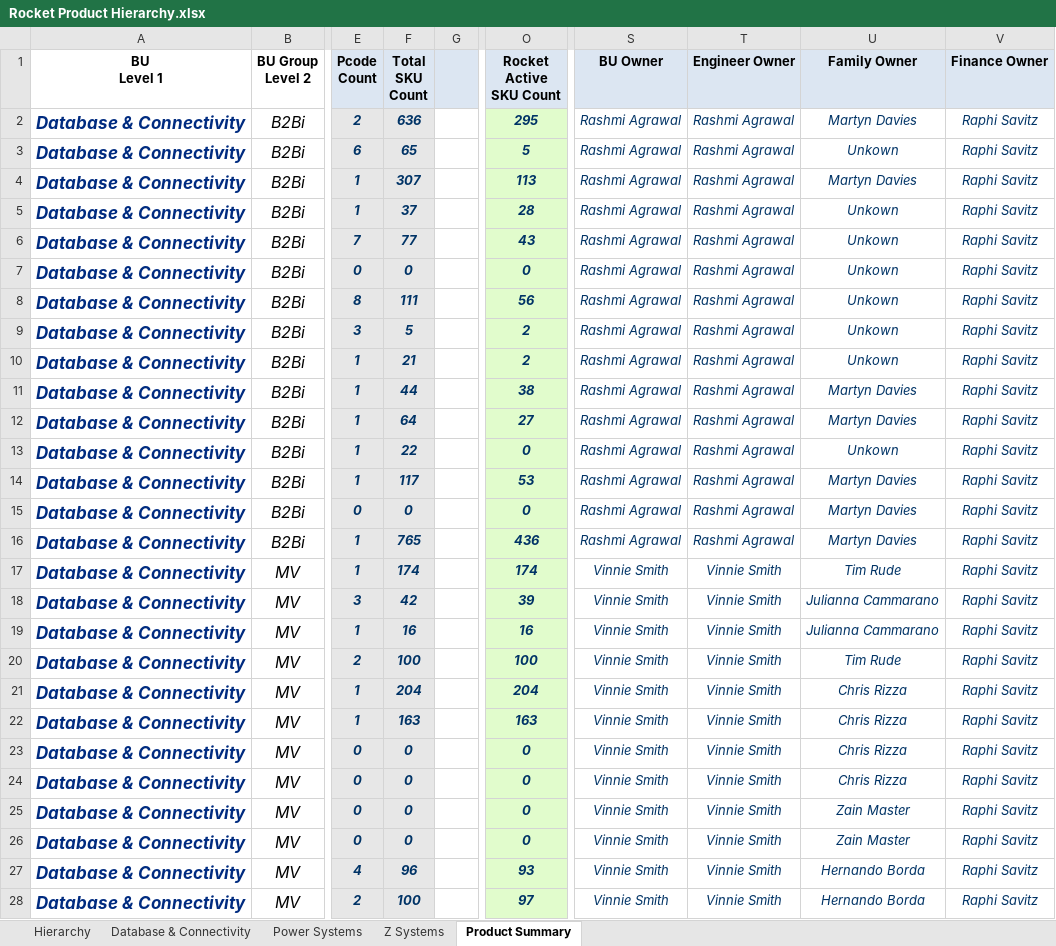
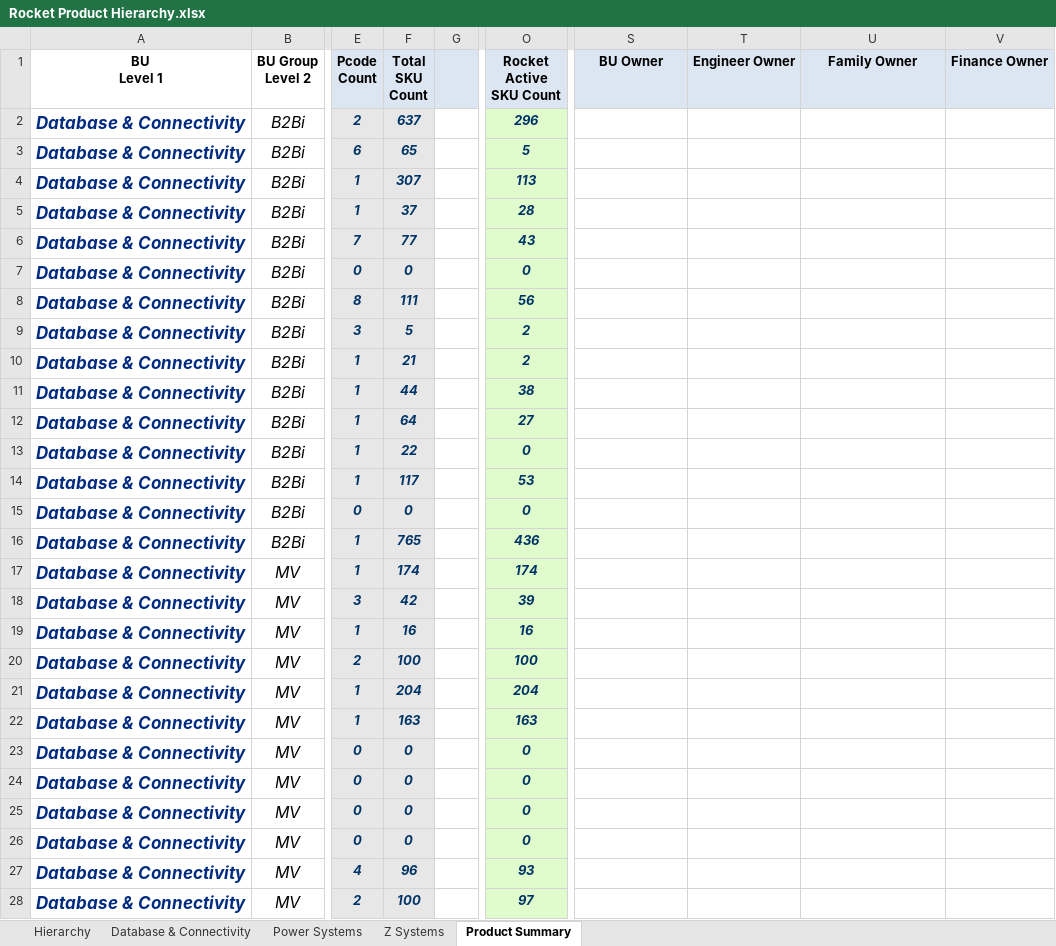
Before and after one commit to EshaS9716/OpenXMLExcel, an Excel workbook: WebApplication1/Template/Rocket Product Hierarchy.xlsx, sheet Product Summary, drawn as a sheet; only a part is shown, gaps mark what is left out; values as stored, in another font and other column widths than the file's, no borders; the diff covers the shown part only; the diff names each change by its address in the sheet, - before the commit and + after, or states it on an @@ line.

```diff
--- a/WebApplication1/Template/Rocket Product Hierarchy.xlsx (sheet Product Summary)
+++ b/WebApplication1/Template/Rocket Product Hierarchy.xlsx (sheet Product Summary)
-F2 (Total SKU Count): 636
+F2 (Total SKU Count): 637
-O2 (Rocket Active SKU Count): 295
+O2 (Rocket Active SKU Count): 296
-S2:S16 (BU Owner): Rashmi Agrawal
+S2:S16 (BU Owner): (empty)
-T2:T16 (Engineer Owner): Rashmi Agrawal
+T2:T16 (Engineer Owner): (empty)
-U2 (Family Owner): Martyn Davies
+U2 (Family Owner): (empty)
-V2:V28 (Finance Owner): Raphi Savitz
+V2:V28 (Finance Owner): (empty)
-U3 (Family Owner): Unkown
+U3 (Family Owner): (empty)
-U4 (Family Owner): Martyn Davies
+U4 (Family Owner): (empty)
-U5:U10 (Family Owner): Unkown
+U5:U10 (Family Owner): (empty)
-U11:U12 (Family Owner): Martyn Davies
+U11:U12 (Family Owner): (empty)
-U13 (Family Owner): Unkown
+U13 (Family Owner): (empty)
-U14:U16 (Family Owner): Martyn Davies
+U14:U16 (Family Owner): (empty)
-S17:S28 (BU Owner): Vinnie Smith
+S17:S28 (BU Owner): (empty)
-T17:T28 (Engineer Owner): Vinnie Smith
+T17:T28 (Engineer Owner): (empty)
-U17 (Family Owner): Tim Rude
+U17 (Family Owner): (empty)
-U18:U19 (Family Owner): Julianna Cammarano
+U18:U19 (Family Owner): (empty)
-U20 (Family Owner): Tim Rude
+U20 (Family Owner): (empty)
-U21:U24 (Family Owner): Chris Rizza
+U21:U24 (Family Owner): (empty)
-U25:U26 (Family Owner): Zain Master
+U25:U26 (Family Owner): (empty)
-U27:U28 (Family Owner): Hernando Borda
+U27:U28 (Family Owner): (empty)
```
Also changed, not shown: 410 edited cells elsewhere in this sheet, sheet Hierarchy, sheet Power Systems, sheet Z Systems, sheet Database & Connectivity, WebApplication1/Template/Tier Hierarchy.xlsx, 4 other files.
